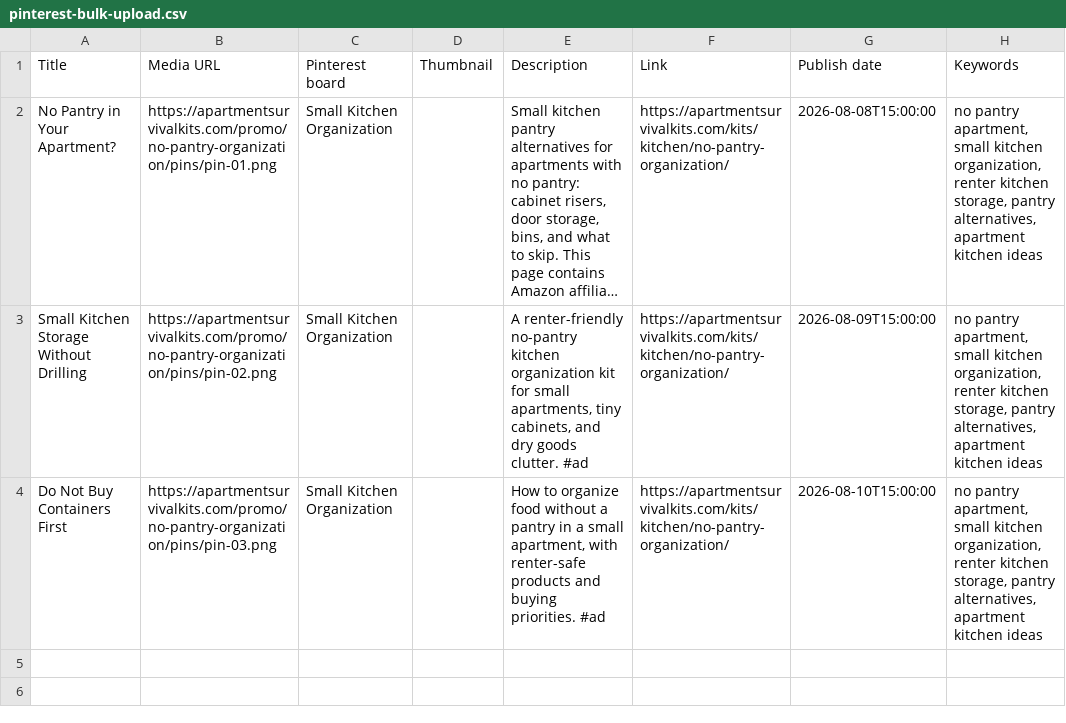
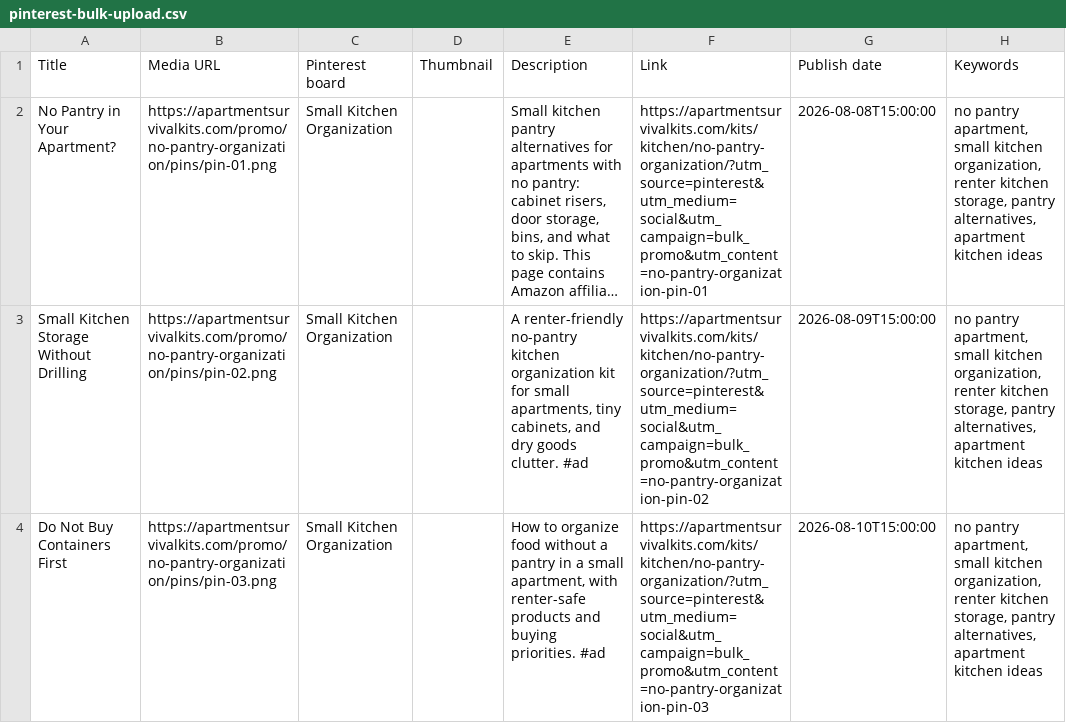
Before and after one commit to anbar-dev/renterfix-kits, a CSV file: docs/promo/no-pantry-organization/pinterest-bulk-upload.csv, drawn as a sheet; long unchanged cells end in …; the diff names each change by its address in the sheet, - before the commit and + after, or states it on an @@ line.

```diff
--- a/docs/promo/no-pantry-organization/pinterest-bulk-upload.csv
+++ b/docs/promo/no-pantry-organization/pinterest-bulk-upload.csv
-F2 (Link): https://apartmentsurvivalkits.com/kits/kitchen/no-pantry-organization/
+F2 (Link): https://apartmentsurvivalkits.com/kits/kitchen/no-pantry-organization/?utm_source=pinterest&utm_medium=social&utm_campaign=bulk_promo&utm_content=no-pantry-organization-pin-01
-F3 (Link): https://apartmentsurvivalkits.com/kits/kitchen/no-pantry-organization/
+F3 (Link): https://apartmentsurvivalkits.com/kits/kitchen/no-pantry-organization/?utm_source=pinterest&utm_medium=social&utm_campaign=bulk_promo&utm_content=no-pantry-organization-pin-02
-F4 (Link): https://apartmentsurvivalkits.com/kits/kitchen/no-pantry-organization/
+F4 (Link): https://apartmentsurvivalkits.com/kits/kitchen/no-pantry-organization/?utm_source=pinterest&utm_medium=social&utm_campaign=bulk_promo&utm_content=no-pantry-organization-pin-03
```
Also changed, not shown: docs/promo/dark-apartment-lighting/pinterest-bulk-upload.csv, docs/promo/pinterest-bulk-upload.csv, 14 other files.
